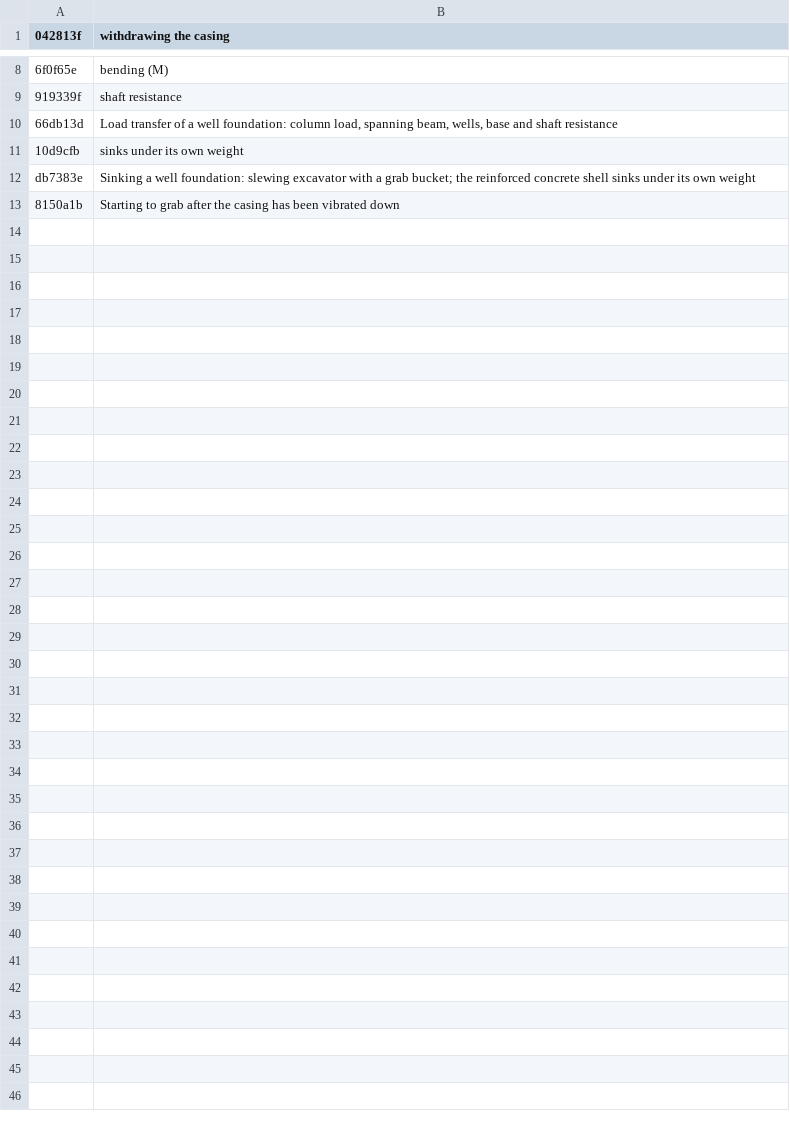
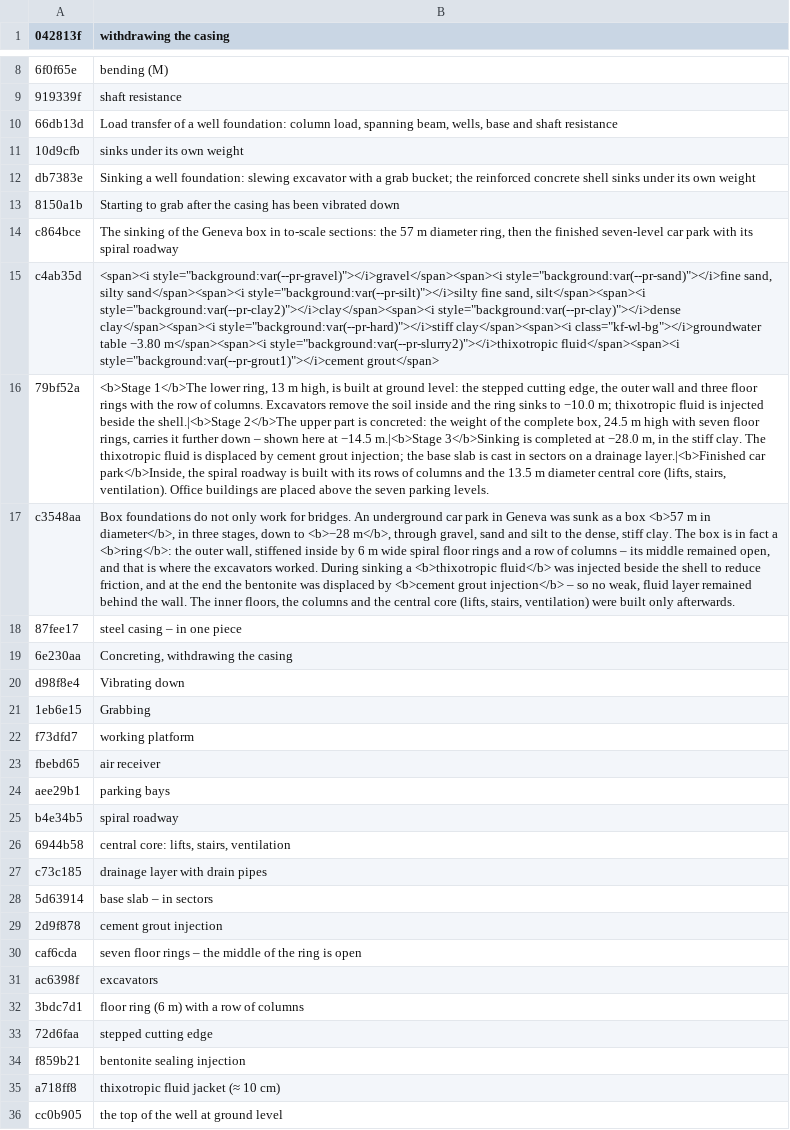
Before and after one commit to MBalika/melyalapozasok, a TSV file: _src/i18n/en_49_kut.tsv, drawn as a sheet; only a part is shown, gaps mark what is left out; the diff names each change by its address in the sheet, - before the commit and + after, or states it on an @@ line.

```diff
--- a/_src/i18n/en_49_kut.tsv
+++ b/_src/i18n/en_49_kut.tsv
+row 14: c864bce | The sinking of the Geneva box in to-scale sections: the 57 m diameter ring, then the finished seven-level car park with its spiral roadway
+row 15: c4ab35d | <span><i style="background:var(--pr-gravel)"></i>gravel</span><span><i style="background:var(--pr-sand)"></i>fine sand, silty sand</span><span><i style="background:var(--pr-silt)"></i>silty fine sand, silt</span><span><i style="background:var(--pr-clay2)"></i>clay</span><span><i style="background:var(--pr-clay)"></i>dense clay</span><span><i style="background:var(--pr-hard)"></i>stiff clay</span><span><i class="kf-wl-bg"></i>groundwater table −3.80 m</span><span><i style="background:var(--pr-slurry2)"></i>thixotropic fluid</span><span><i style="background:var(--pr-grout1)"></i>cement grout</span>
+row 16: 79bf52a | <b>Stage 1</b>The lower ring, 13 m high, is built at ground level: the stepped cutting edge, the outer wall and three floor rings with the row of columns. Excavators remove the soil inside and the ring sinks to −10.0 m; thixotropic fluid is injected beside the shell.|<b>Stage 2</b>The upper part is concreted: the weight of the complete box, 24.5 m high with seven floor rings, carries it further down – shown here at −14.5 m.|<b>Stage 3</b>Sinking is completed at −28.0 m, in the stiff clay. The thixotropic fluid is displaced by cement grout injection; the base slab is cast in sectors on a drainage layer.|<b>Finished car park</b>Inside, the spiral roadway is built with its rows of columns and the 13.5 m diameter central core (lifts, stairs, ventilation). Office buildings are placed above the seven parking levels.
+row 17: c3548aa | Box foundations do not only work for bridges. An underground car park in Geneva was sunk as a box <b>57 m in diameter</b>, in three stages, down to <b>−28 m</b>, through gravel, sand and silt to the dense, stiff clay. The box is in fact a <b>ring</b>: the outer wall, stiffened inside by 6 m wide spiral floor rings and a row of columns – its middle remained open, and that is where the excavators worked. During sinking a <b>thixotropic fluid</b> was injected beside the shell to reduce friction, and at the end the bentonite was displaced by <b>cement grout injection</b> – so no weak, fluid layer remained behind the wall. The inner floors, the columns and the central core (lifts, stairs, ventilation) were built only afterwards.
+row 18: 87fee17 | steel casing – in one piece
+row 19: 6e230aa | Concreting, withdrawing the casing
+row 20: d98f8e4 | Vibrating down
+row 21: 1eb6e15 | Grabbing
+row 22: f73dfd7 | working platform
+row 23: fbebd65 | air receiver
+row 24: aee29b1 | parking bays
+row 25: b4e34b5 | spiral roadway
+row 26: 6944b58 | central core: lifts, stairs, ventilation
+row 27: c73c185 | drainage layer with drain pipes
+row 28: 5d63914 | base slab – in sectors
+row 29: 2d9f878 | cement grout injection
+row 30: caf6cda | seven floor rings – the middle of the ring is open
+row 31: ac6398f | excavators
+row 32: 3bdc7d1 | floor ring (6 m) with a row of columns
+row 33: 72d6faa | stepped cutting edge
+row 34: f859b21 | bentonite sealing injection
+row 35: a718ff8 | thixotropic fluid jacket (≈ 10 cm)
+row 36: cc0b905 | the top of the well at ground level
```
Also changed, not shown: _src/i18n/en_09.tsv, _src/i18n/en_17.tsv, 9 other files.
